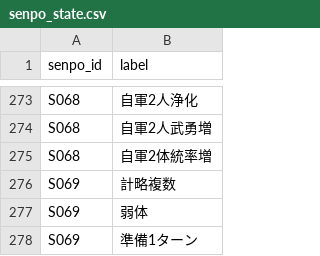
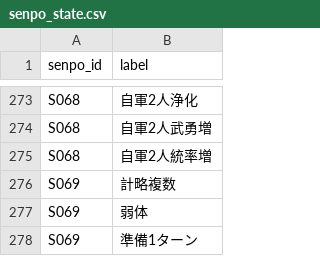
Before and after one commit to Choco-Gitbo/nobu-sinsen-DB, a CSV file: data/senpo_state.csv, drawn as a sheet; only a part is shown, gaps mark what is left out.

Commit message:
Add files via upload

```diff
--- a/data/senpo_state.csv
+++ b/data/senpo_state.csv
@@ -274,3 +274,3 @@ S068,自軍2人浄化
 S068,自軍2人武勇増
-S068,自軍2体統率増
+S068,自軍2人統率増
 S069,計略複数
```
